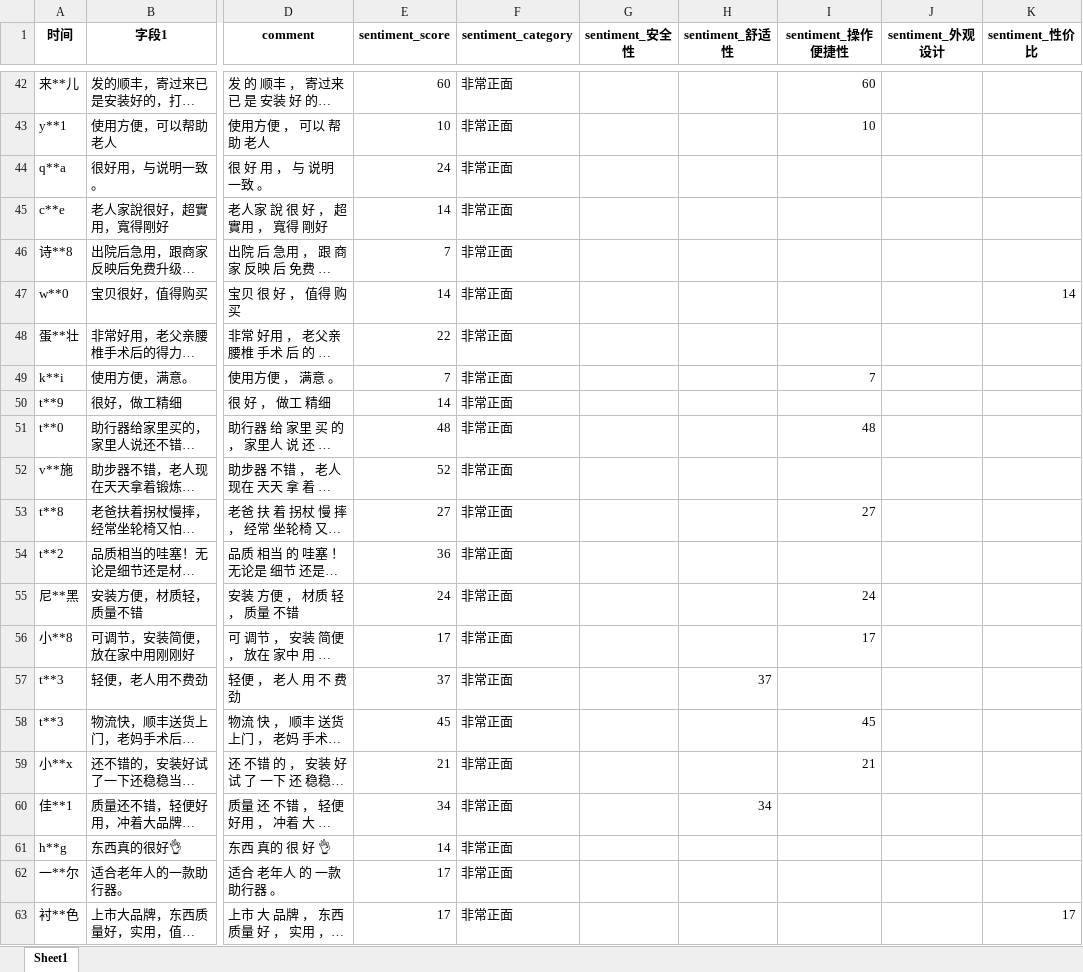
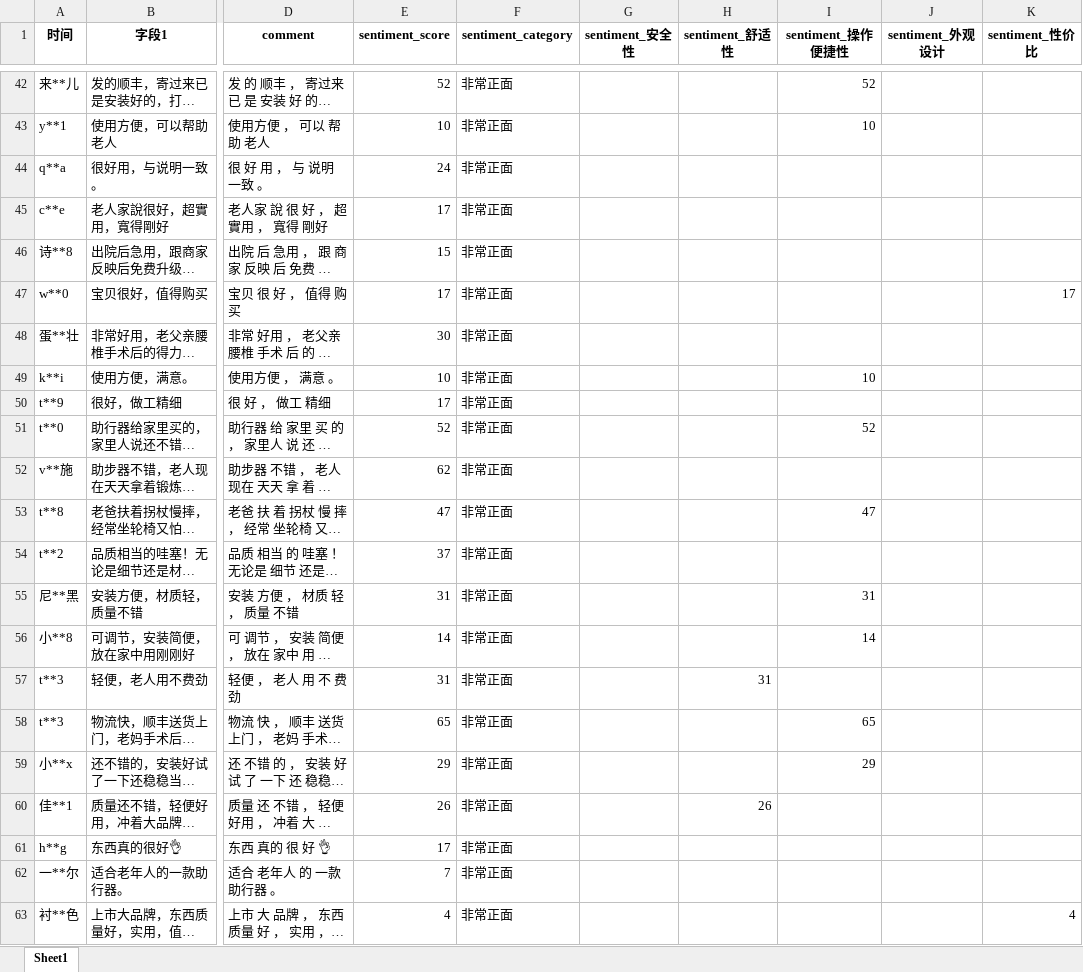
Before and after one commit to PinmogeJoshua/statisticalmodelingcompetition, an Excel workbook: data/results/advanced_analysis/mood_results/阿里健康大药房_sentiment.xlsx, sheet Sheet1, drawn as a sheet; only a part is shown, gaps mark what is left out; long unchanged cells end in …; values as stored, in another font and other column widths than the file's, no borders; the diff covers the shown part only; the diff names each change by its address in the sheet, - before the commit and + after, or states it on an @@ line.

```diff
--- a/data/results/advanced_analysis/mood_results/阿里健康大药房_sentiment.xlsx (sheet Sheet1)
+++ b/data/results/advanced_analysis/mood_results/阿里健康大药房_sentiment.xlsx (sheet Sheet1)
-E42 (sentiment_score): 60
+E42 (sentiment_score): 52
-I42 (sentiment_操作便捷性): 60
+I42 (sentiment_操作便捷性): 52
-E45 (sentiment_score): 14
+E45 (sentiment_score): 17
-E46 (sentiment_score): 7
+E46 (sentiment_score): 15
-E47 (sentiment_score): 14
+E47 (sentiment_score): 17
-K47 (sentiment_性价比): 14
+K47 (sentiment_性价比): 17
-E48 (sentiment_score): 22
+E48 (sentiment_score): 30
-E49 (sentiment_score): 7
+E49 (sentiment_score): 10
-I49 (sentiment_操作便捷性): 7
+I49 (sentiment_操作便捷性): 10
-E50 (sentiment_score): 14
+E50 (sentiment_score): 17
-E51 (sentiment_score): 48
+E51 (sentiment_score): 52
-I51 (sentiment_操作便捷性): 48
+I51 (sentiment_操作便捷性): 52
-E52 (sentiment_score): 52
+E52 (sentiment_score): 62
-E53 (sentiment_score): 27
+E53 (sentiment_score): 47
-I53 (sentiment_操作便捷性): 27
+I53 (sentiment_操作便捷性): 47
-E54 (sentiment_score): 36
+E54 (sentiment_score): 37
-E55 (sentiment_score): 24
+E55 (sentiment_score): 31
-I55 (sentiment_操作便捷性): 24
+I55 (sentiment_操作便捷性): 31
-E56 (sentiment_score): 17
+E56 (sentiment_score): 14
-I56 (sentiment_操作便捷性): 17
+I56 (sentiment_操作便捷性): 14
-E57 (sentiment_score): 37
+E57 (sentiment_score): 31
-H57 (sentiment_舒适性): 37
+H57 (sentiment_舒适性): 31
-E58 (sentiment_score): 45
+E58 (sentiment_score): 65
-I58 (sentiment_操作便捷性): 45
+I58 (sentiment_操作便捷性): 65
-E59 (sentiment_score): 21
+E59 (sentiment_score): 29
-I59 (sentiment_操作便捷性): 21
+I59 (sentiment_操作便捷性): 29
-E60 (sentiment_score): 34
+E60 (sentiment_score): 26
-H60 (sentiment_舒适性): 34
+H60 (sentiment_舒适性): 26
-E61 (sentiment_score): 14
+E61 (sentiment_score): 17
-E62 (sentiment_score): 17
+E62 (sentiment_score): 7
-E63 (sentiment_score): 17
+E63 (sentiment_score): 4
-K63 (sentiment_性价比): 17
+K63 (sentiment_性价比): 4
```
Also changed, not shown: 1128 edited cells elsewhere in this sheet, data/results/advanced_analysis/mood_results/hfine_sentiment.xlsx, data/results/advanced_analysis/mood_results/可孚_sentiment.xlsx, 28 other files.
